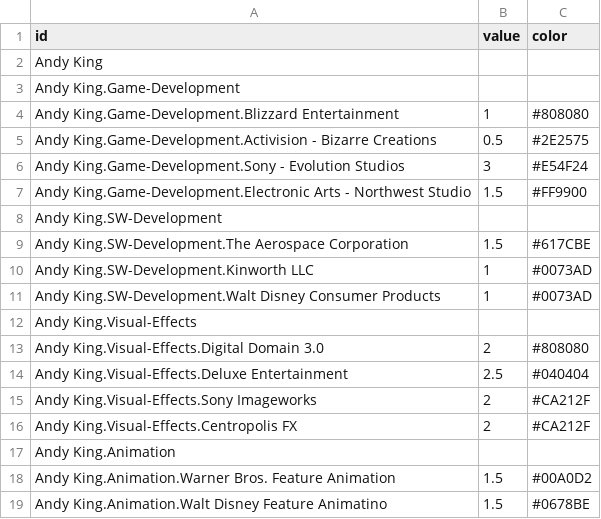
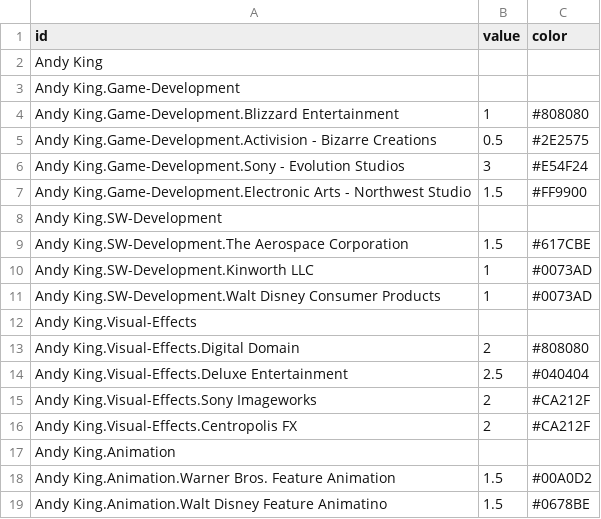
Before and after one commit to andyking999/andyking999.github.io, a CSV file: skills.csv, drawn as a sheet.

Commit message:
fixed .comma

```diff
--- a/skills.csv
+++ b/skills.csv
@@ -12,3 +12,3 @@ Andy King.SW-Development.Walt Disney Consumer Products,1,#0073AD
 Andy King.Visual-Effects,
-Andy King.Visual-Effects.Digital Domain 3.0,2,#808080
+Andy King.Visual-Effects.Digital Domain,2,#808080
 Andy King.Visual-Effects.Deluxe Entertainment,2.5,#040404
```
